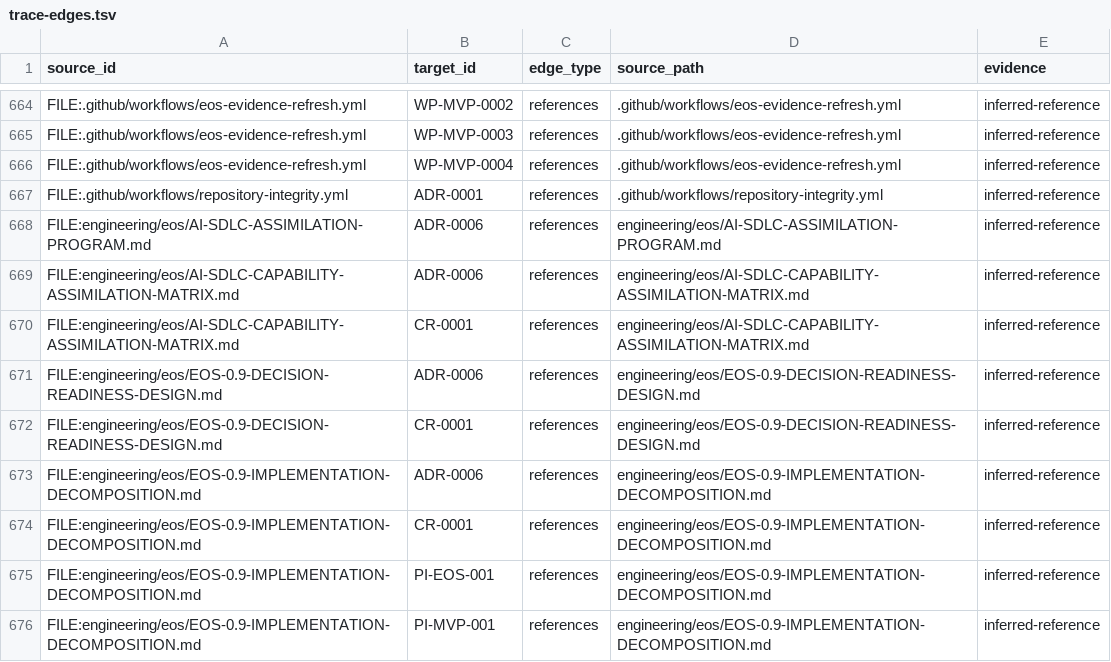
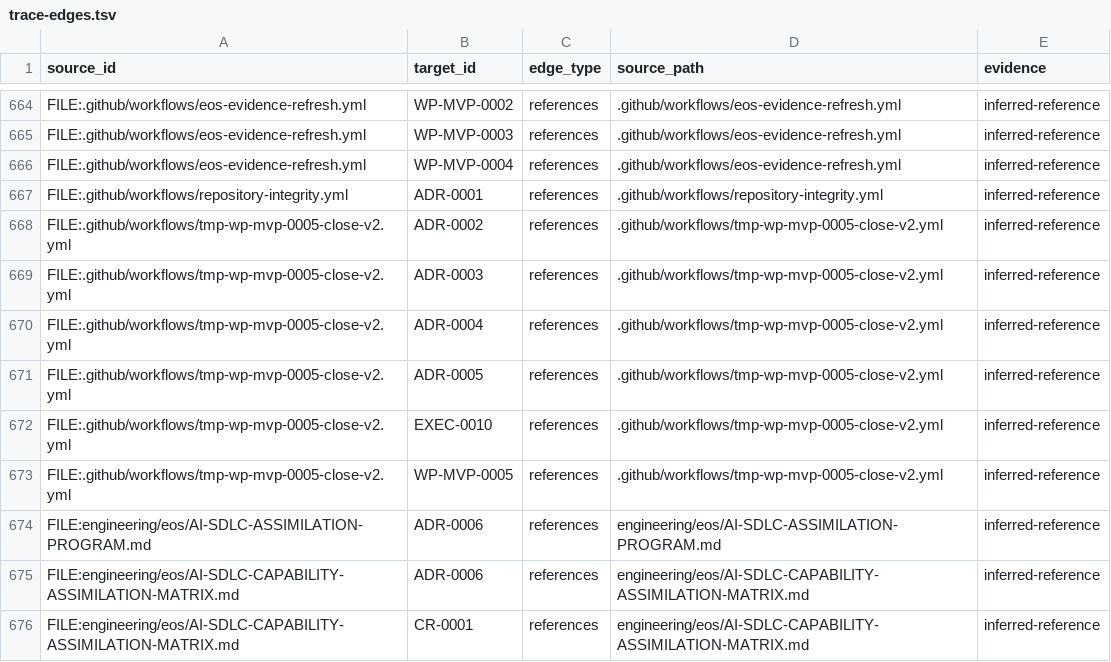
Before and after one commit to monad-framework/monad, a TSV file: .eos/trace-edges.tsv, drawn as a sheet; only a part is shown, gaps mark what is left out; the shorter side is filled out with more unchanged rows.

```diff
--- a/.eos/trace-edges.tsv
+++ b/.eos/trace-edges.tsv
@@ -667,2 +667,8 @@ FILE:.github/workflows/eos-evidence-refresh.yml	WP-MVP-0004	references	.github/w
 FILE:.github/workflows/repository-integrity.yml	ADR-0001	references	.github/workflows/repository-integrity.yml	inferred-reference
+FILE:.github/workflows/tmp-wp-mvp-0005-close-v2.yml	ADR-0002	references	.github/workflows/tmp-wp-mvp-0005-close-v2.yml	inferred-reference
+FILE:.github/workflows/tmp-wp-mvp-0005-close-v2.yml	ADR-0003	references	.github/workflows/tmp-wp-mvp-0005-close-v2.yml	inferred-reference
+FILE:.github/workflows/tmp-wp-mvp-0005-close-v2.yml	ADR-0004	references	.github/workflows/tmp-wp-mvp-0005-close-v2.yml	inferred-reference
+FILE:.github/workflows/tmp-wp-mvp-0005-close-v2.yml	ADR-0005	references	.github/workflows/tmp-wp-mvp-0005-close-v2.yml	inferred-reference
+FILE:.github/workflows/tmp-wp-mvp-0005-close-v2.yml	EXEC-0010	references	.github/workflows/tmp-wp-mvp-0005-close-v2.yml	inferred-reference
+FILE:.github/workflows/tmp-wp-mvp-0005-close-v2.yml	WP-MVP-0005	references	.github/workflows/tmp-wp-mvp-0005-close-v2.yml	inferred-reference
 FILE:engineering/eos/AI-SDLC-ASSIMILATION-PROGRAM.md	ADR-0006	references	engineering/eos/AI-SDLC-ASSIMILATION-PROGRAM.md	inferred-reference
```
Also changed, not shown: 5 other files.
